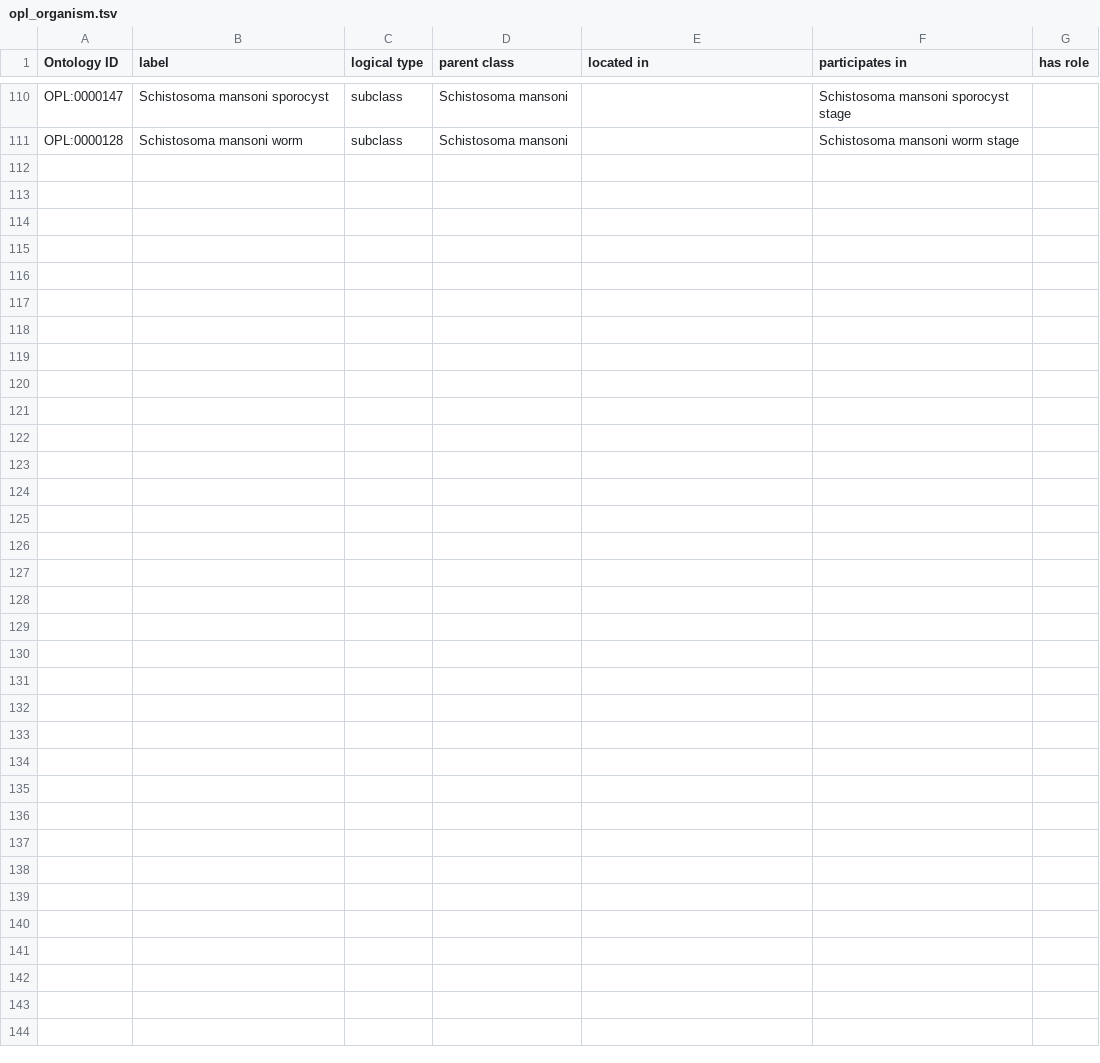
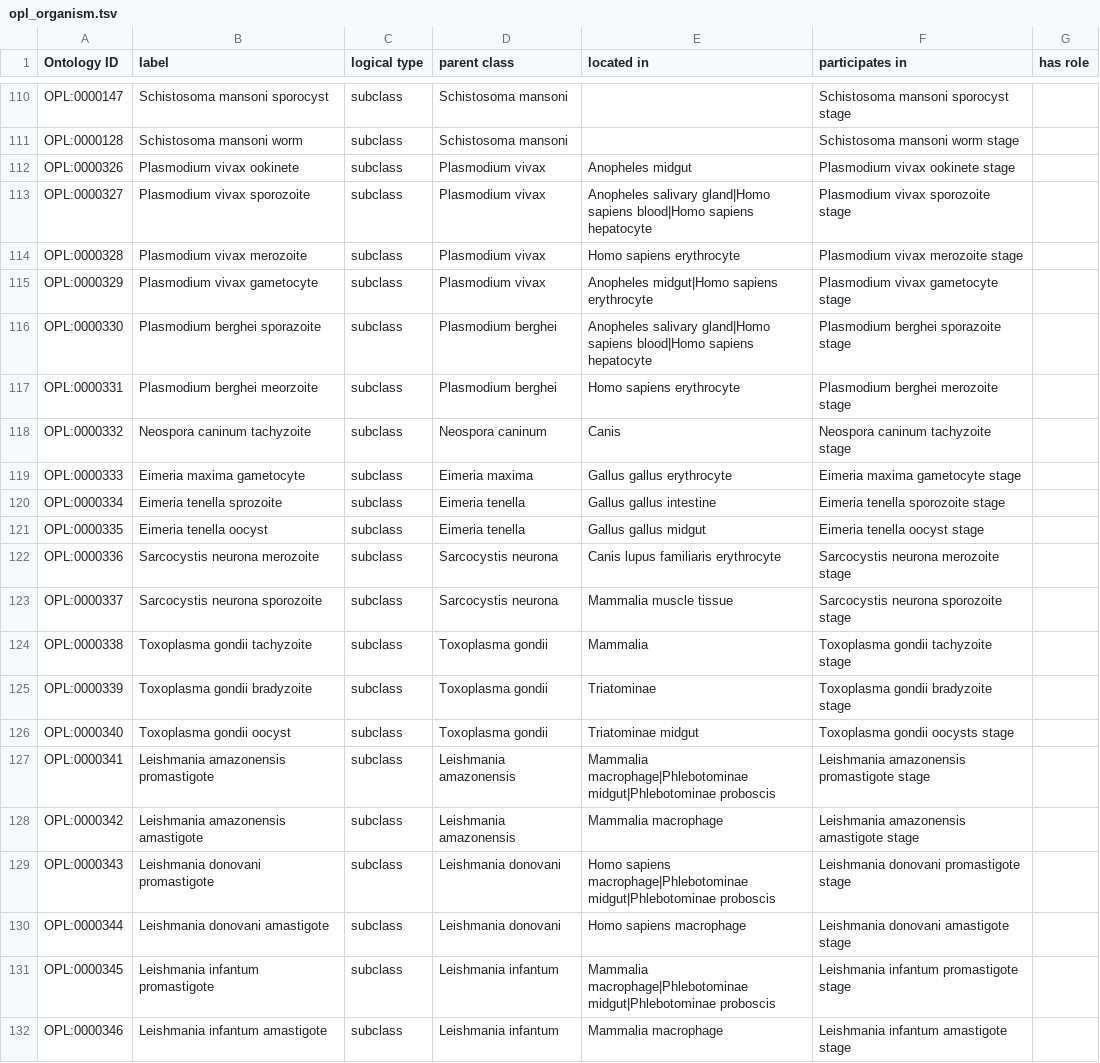
Before and after one commit to OPL-ontology/OPL, a TSV file: src/ontology/templates/opl_organism.tsv, drawn as a sheet; only a part is shown, gaps mark what is left out; the diff names each change by its address in the sheet, - before the commit and + after, or states it on an @@ line.

```diff
--- a/src/ontology/templates/opl_organism.tsv
+++ b/src/ontology/templates/opl_organism.tsv
+row 112: OPL:0000326 | Plasmodium vivax ookinete | subclass | Plasmodium vivax | Anopheles midgut | Plasmodium vivax ookinete stage
+row 113: OPL:0000327 | Plasmodium vivax sporozoite | subclass | Plasmodium vivax | Anopheles salivary gland|Homo sapiens blood|Homo sapiens hepatocyte | Plasmodium vivax sporozoite stage
+row 114: OPL:0000328 | Plasmodium vivax merozoite | subclass | Plasmodium vivax | Homo sapiens erythrocyte | Plasmodium vivax merozoite stage
+row 115: OPL:0000329 | Plasmodium vivax gametocyte | subclass | Plasmodium vivax | Anopheles midgut|Homo sapiens erythrocyte | Plasmodium vivax gametocyte stage
+row 116: OPL:0000330 | Plasmodium berghei sporazoite | subclass | Plasmodium berghei | Anopheles salivary gland|Homo sapiens blood|Homo sapiens hepatocyte | Plasmodium berghei sporazoite stage
+row 117: OPL:0000331 | Plasmodium berghei meorzoite | subclass | Plasmodium berghei | Homo sapiens erythrocyte | Plasmodium berghei merozoite stage
+row 118: OPL:0000332 | Neospora caninum tachyzoite | subclass | Neospora caninum | Canis | Neospora caninum tachyzoite stage
+row 119: OPL:0000333 | Eimeria maxima gametocyte | subclass | Eimeria maxima | Gallus gallus erythrocyte | Eimeria maxima gametocyte stage
+row 120: OPL:0000334 | Eimeria tenella sprozoite | subclass | Eimeria tenella | Gallus gallus intestine | Eimeria tenella sporozoite stage
+row 121: OPL:0000335 | Eimeria tenella oocyst | subclass | Eimeria tenella | Gallus gallus midgut | Eimeria tenella oocyst stage
+row 122: OPL:0000336 | Sarcocystis neurona merozoite | subclass | Sarcocystis neurona | Canis lupus familiaris erythrocyte | Sarcocystis neurona merozoite stage
+row 123: OPL:0000337 | Sarcocystis neurona sporozoite | subclass | Sarcocystis neurona | Mammalia muscle tissue | Sarcocystis neurona sporozoite stage
+row 124: OPL:0000338 | Toxoplasma gondii tachyzoite | subclass | Toxoplasma gondii | Mammalia | Toxoplasma gondii tachyzoite stage
+row 125: OPL:0000339 | Toxoplasma gondii bradyzoite | subclass | Toxoplasma gondii | Triatominae | Toxoplasma gondii bradyzoite stage
+row 126: OPL:0000340 | Toxoplasma gondii oocyst | subclass | Toxoplasma gondii | Triatominae midgut | Toxoplasma gondii oocysts stage
+row 127: OPL:0000341 | Leishmania amazonensis promastigote | subclass | Leishmania amazonensis | Mammalia macrophage|Phlebotominae midgut|Phlebotominae proboscis | Leishmania amazonensis promastigote stage
+row 128: OPL:0000342 | Leishmania amazonensis amastigote | subclass | Leishmania amazonensis | Mammalia macrophage | Leishmania amazonensis amastigote stage
+row 129: OPL:0000343 | Leishmania donovani promastigote | subclass | Leishmania donovani | Homo sapiens macrophage|Phlebotominae midgut|Phlebotominae proboscis | Leishmania donovani promastigote stage
+row 130: OPL:0000344 | Leishmania donovani amastigote | subclass | Leishmania donovani | Homo sapiens macrophage | Leishmania donovani amastigote stage
+row 131: OPL:0000345 | Leishmania infantum promastigote | subclass | Leishmania infantum | Mammalia macrophage|Phlebotominae midgut|Phlebotominae proboscis | Leishmania infantum promastigote stage
+row 132: OPL:0000346 | Leishmania infantum amastigote | subclass | Leishmania infantum | Mammalia macrophage | Leishmania infantum amastigote stage
```
Also changed, not shown: src/ontology/templates/opl_anatomical_entity.tsv, src/ontology/templates/opl_development_stage.tsv, 8 other files.
